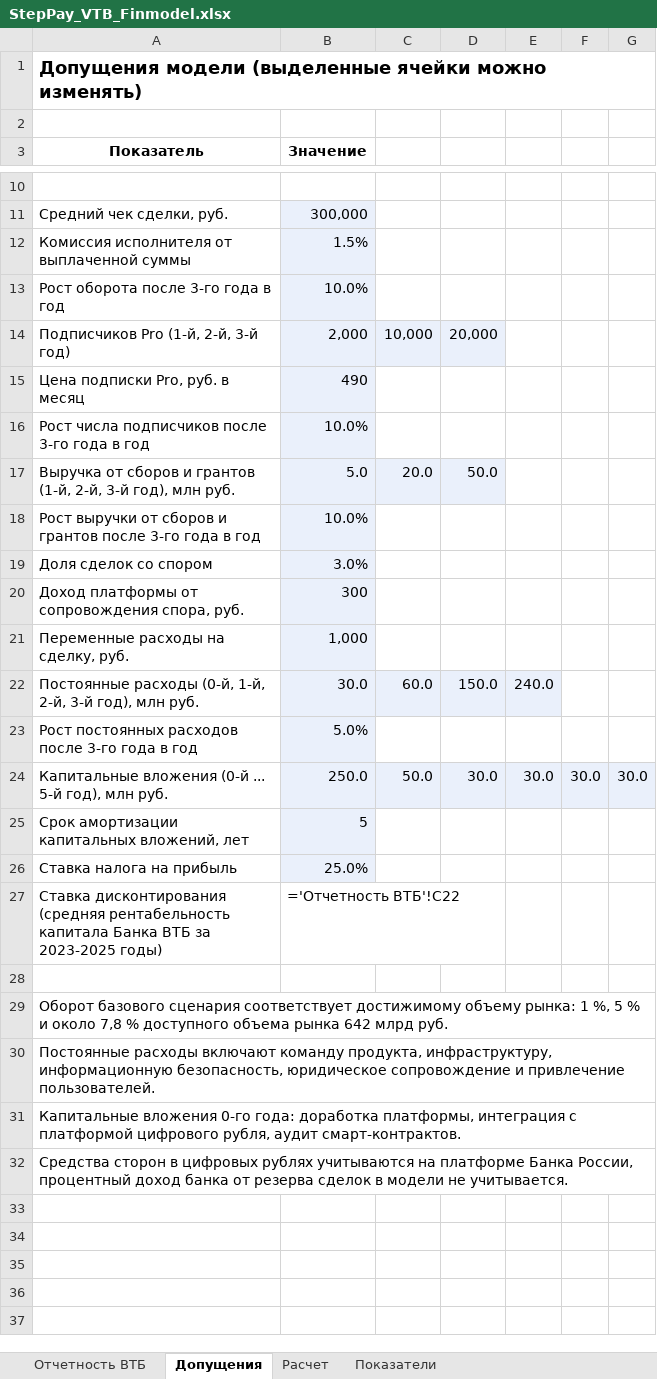
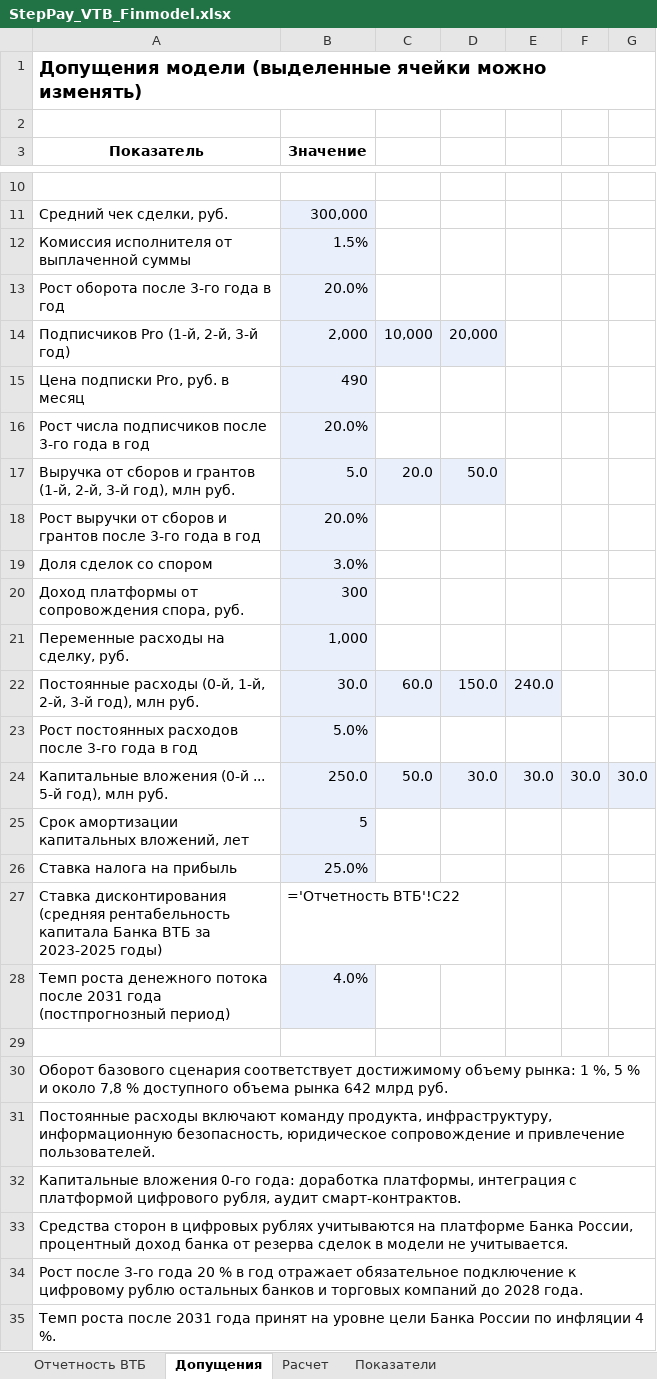
Before and after one commit to pavelgoodok/StepPay, an Excel workbook: docs/gost/StepPay_VTB_Finmodel.xlsx, sheet Допущения, drawn as a sheet; only a part is shown, gaps mark what is left out; values as stored, in another font and other column widths than the file's, no borders; formulas without a stored value are shown as written; the diff names each change by its address in the sheet, - before the commit and + after, or states it on an @@ line.

Commit message:
Financial model: 20% growth after year 3 and terminal value

```diff
--- a/docs/gost/StepPay_VTB_Finmodel.xlsx (sheet Допущения)
+++ b/docs/gost/StepPay_VTB_Finmodel.xlsx (sheet Допущения)
-B13 (Значение): 10.0%
+B13 (Значение): 20.0%
-B16 (Значение): 10.0%
+B16 (Значение): 20.0%
-B18 (Значение): 10.0%
+B18 (Значение): 20.0%
+row 28: Темп роста денежного потока после 2031 года (постпрогнозный период) | 4.0%
+row 34: Рост после 3-го года 20 % в год отражает обязательное подключение к цифровому рублю остальных банков и торговых компаний до 2028 года.
+row 35: Темп роста после 2031 года принят на уровне цели Банка России по инфляции 4 %.
```
Also changed, not shown: sheet Расчет, sheet Показатели, 5 other files.
